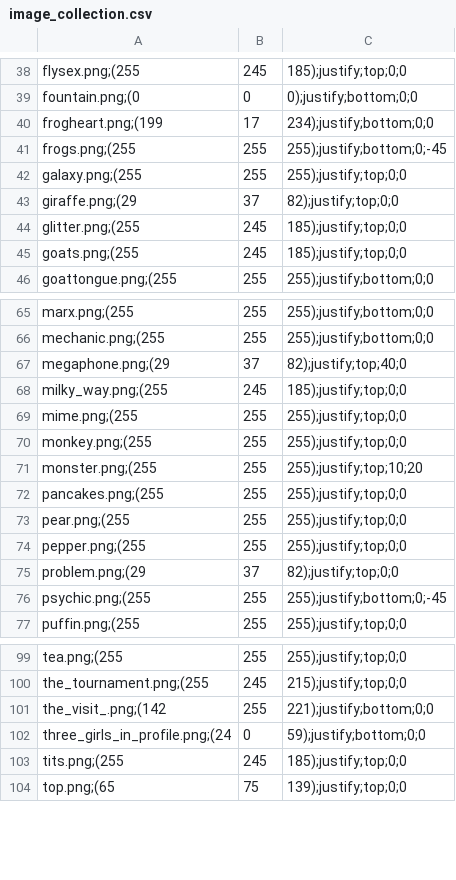
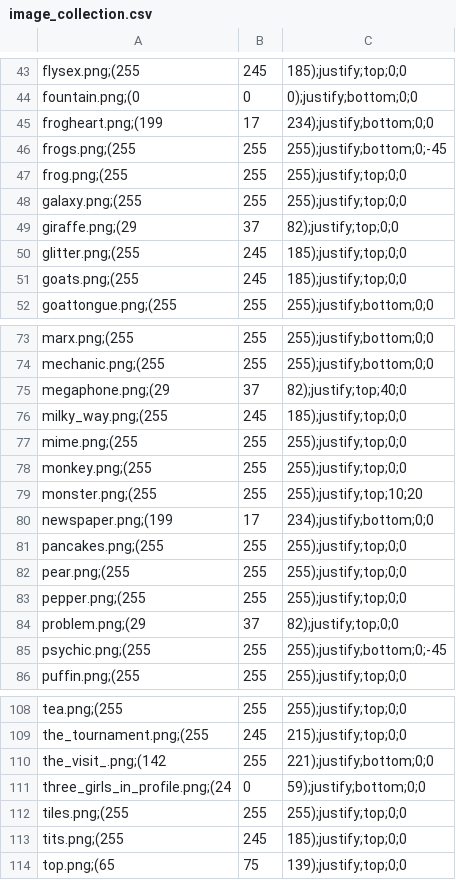
Before and after one commit to Meilindis/Quotatas, a CSV file: Quotatas/resources/image_collection.csv, drawn as a sheet; only a part is shown, gaps mark what is left out; the diff covers the shown part only.

```diff
--- a/Quotatas/resources/image_collection.csv
+++ b/Quotatas/resources/image_collection.csv
@@ -41,2 +46,3 @@ frogheart.png;(199, 17, 234);justify;bottom;0;0
 frogs.png;(255, 255, 255);justify;bottom;0;-45
+frog.png;(255, 255, 255);justify;top;0;0
 galaxy.png;(255, 255, 255);justify;top;0;0
@@ -71,2 +79,3 @@ monkey.png;(255, 255, 255);justify;top;0;0
 monster.png;(255, 255, 255);justify;top;10;20
+newspaper.png;(199, 17, 234);justify;bottom;0;0
 pancakes.png;(255, 255, 255);justify;top;0;0
@@ -102,2 +111,3 @@ the_visit_.png;(142, 255, 221);justify;bottom;0;0
 three_girls_in_profile.png;(24, 0, 59);justify;bottom;0;0
+tiles.png;(255, 255, 255);justify;top;0;0
 tits.png;(255, 245, 185);justify;top;0;0
```
Also changed, not shown: 9 added rows and 1 removed row elsewhere in this file, 17 other files.
